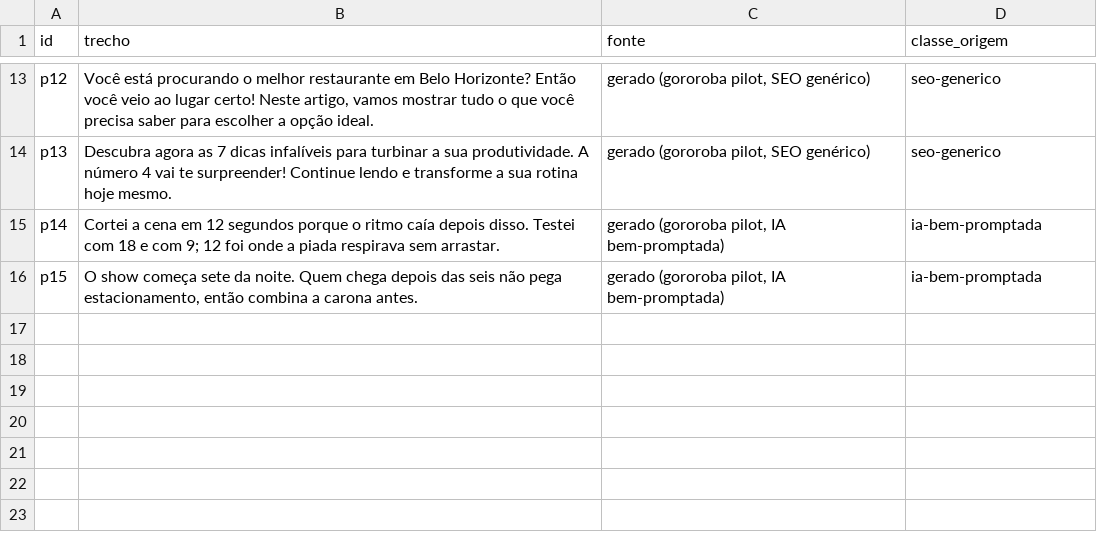
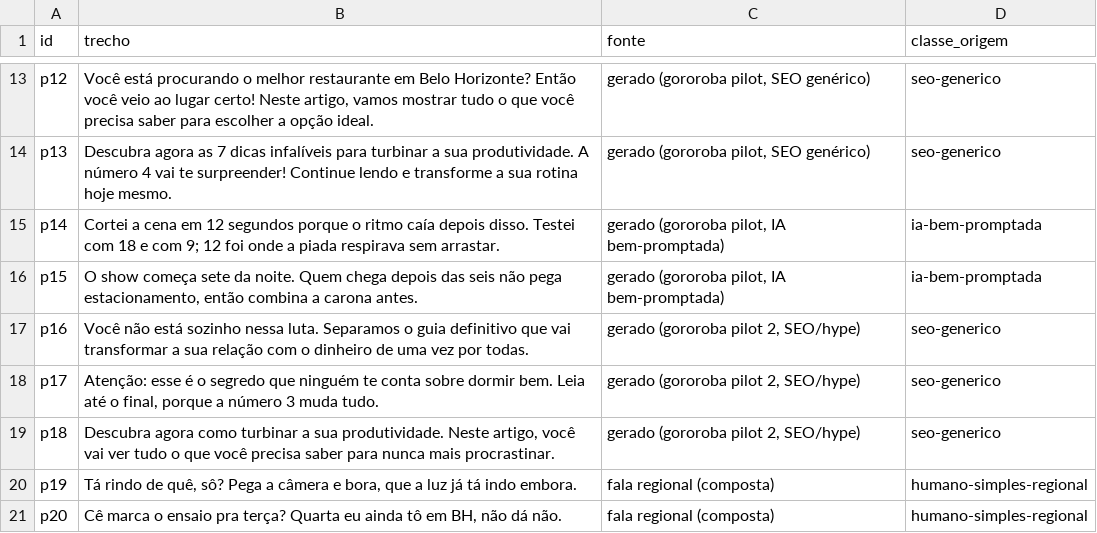
Before and after one commit to renanburn/gororoba, a CSV file: dataset/piloto/trechos-mestre.csv, drawn as a sheet; only a part is shown, gaps mark what is left out; the diff names each change by its address in the sheet, - before the commit and + after, or states it on an @@ line.

```diff
--- a/dataset/piloto/trechos-mestre.csv
+++ b/dataset/piloto/trechos-mestre.csv
+row 17: p16 | Você não está sozinho nessa luta. Separamos o guia definitivo que vai transformar a sua relação com o dinheiro de uma vez por todas. | gerado (gororoba pilot 2, SEO/hype) | seo-generico
+row 18: p17 | Atenção: esse é o segredo que ninguém te conta sobre dormir bem. Leia até o final, porque a número 3 muda tudo. | gerado (gororoba pilot 2, SEO/hype) | seo-generico
+row 19: p18 | Descubra agora como turbinar a sua produtividade. Neste artigo, você vai ver tudo o que você precisa saber para nunca mais procrastinar. | gerado (gororoba pilot 2, SEO/hype) | seo-generico
+row 20: p19 | Tá rindo de quê, sô? Pega a câmera e bora, que a luz já tá indo embora. | fala regional (composta) | humano-simples-regional
+row 21: p20 | Cê marca o ensaio pra terça? Quarta eu ainda tô em BH, não dá não. | fala regional (composta) | humano-simples-regional
```
Also changed, not shown: 2 other files.
